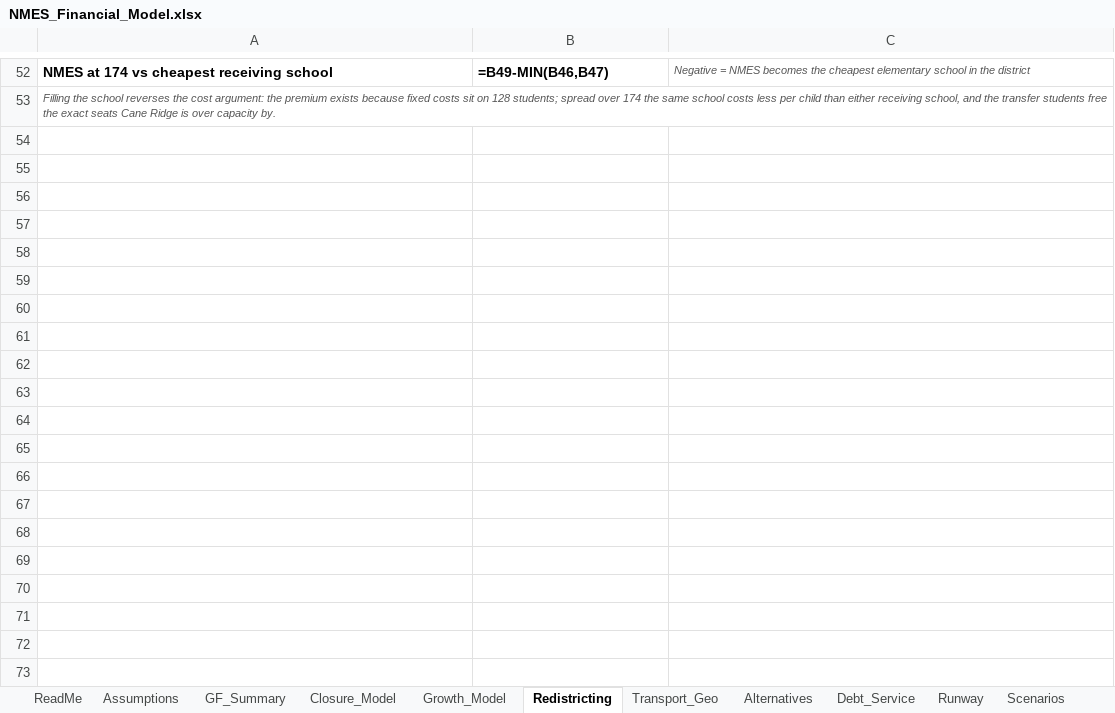
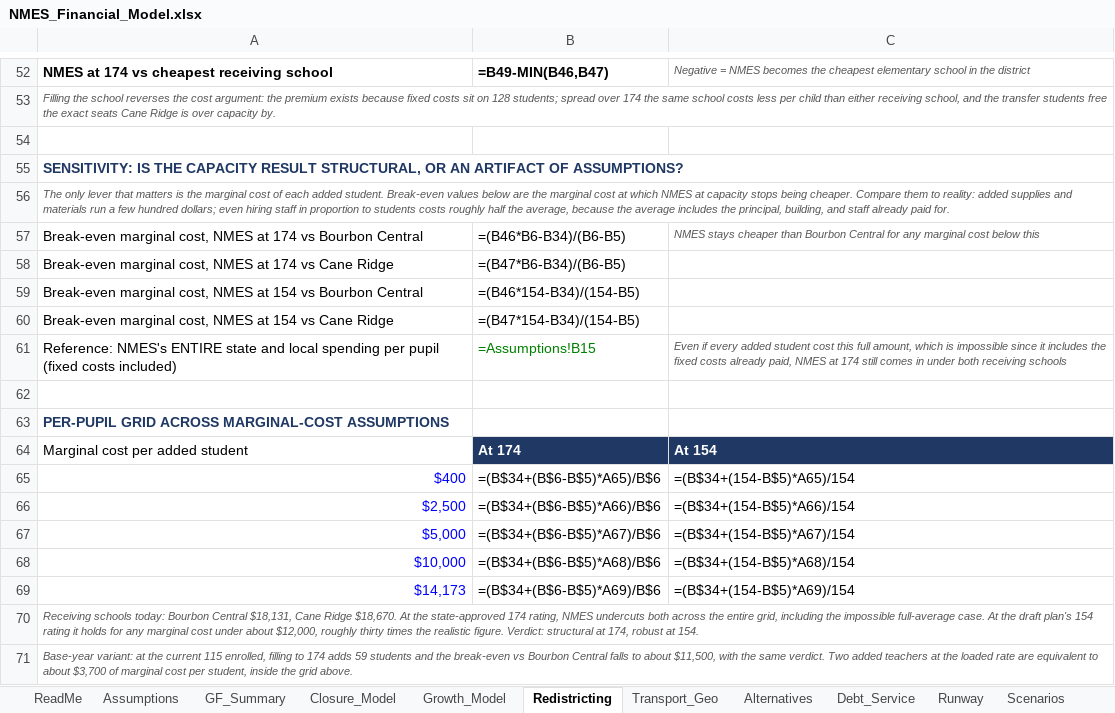
Before and after one commit to ryanuspsagm/SaveNMES, an Excel workbook: NMES_Financial_Model.xlsx, sheet Redistricting, drawn as a sheet; only a part is shown, gaps mark what is left out; values as stored, in another font and other column widths than the file's, no borders; formulas without a stored value are shown as written; the diff names each change by its address in the sheet, - before the commit and + after, or states it on an @@ line.

```diff
--- a/NMES_Financial_Model.xlsx (sheet Redistricting)
+++ b/NMES_Financial_Model.xlsx (sheet Redistricting)
+row 54: (empty)
+row 55: SENSITIVITY: IS THE CAPACITY RESULT STRUCTURAL, OR AN ARTIFACT OF ASSUMPTIONS?
+row 56: The only lever that matters is the marginal cost of each added student. Break-even values below are the marginal cost at which NMES at capacity stops being cheaper. Compare them to reality: added supplies and materials run a few hundred dollars; even hiring staff in proportion to students costs roughly half the average, because the average includes the principal, building, and staff already paid for.
+row 57: Break-even marginal cost, NMES at 174 vs Bourbon Central | =(B46*B6-B34)/(B6-B5) | NMES stays cheaper than Bourbon Central for any marginal cost below this
+row 58: Break-even marginal cost, NMES at 174 vs Cane Ridge | =(B47*B6-B34)/(B6-B5)
+row 59: Break-even marginal cost, NMES at 154 vs Bourbon Central | =(B46*154-B34)/(154-B5)
+row 60: Break-even marginal cost, NMES at 154 vs Cane Ridge | =(B47*154-B34)/(154-B5)
+row 61: Reference: NMES's ENTIRE state and local spending per pupil (fixed costs included) | =Assumptions!B15 | Even if every added student cost this full amount, which is impossible since it includes the fixed costs already paid, NMES at 174 still comes in under both receiving schools
+row 62: (empty)
+row 63: PER-PUPIL GRID ACROSS MARGINAL-COST ASSUMPTIONS
+row 64: Marginal cost per added student | At 174 | At 154
+row 65: $400 | =(B$34+(B$6-B$5)*A65)/B$6 | =(B$34+(154-B$5)*A65)/154
+row 66: $2,500 | =(B$34+(B$6-B$5)*A66)/B$6 | =(B$34+(154-B$5)*A66)/154
+row 67: $5,000 | =(B$34+(B$6-B$5)*A67)/B$6 | =(B$34+(154-B$5)*A67)/154
+row 68: $10,000 | =(B$34+(B$6-B$5)*A68)/B$6 | =(B$34+(154-B$5)*A68)/154
+row 69: $14,173 | =(B$34+(B$6-B$5)*A69)/B$6 | =(B$34+(154-B$5)*A69)/154
+row 70: Receiving schools today: Bourbon Central $18,131, Cane Ridge $18,670. At the state-approved 174 rating, NMES undercuts both across the entire grid, including the impossible full-average case. At the draft plan's 154 rating it holds for any marginal cost under about $12,000, roughly thirty times the realistic figure. Verdict: structural at 174, robust at 154.
+row 71: Base-year variant: at the current 115 enrolled, filling to 174 adds 59 students and the break-even vs Bourbon Central falls to about $11,500, with the same verdict. Two added teachers at the loaded rate are equivalent to about $3,700 of marginal cost per student, inside the grid above.
```
Also changed, not shown: 2 other files.
